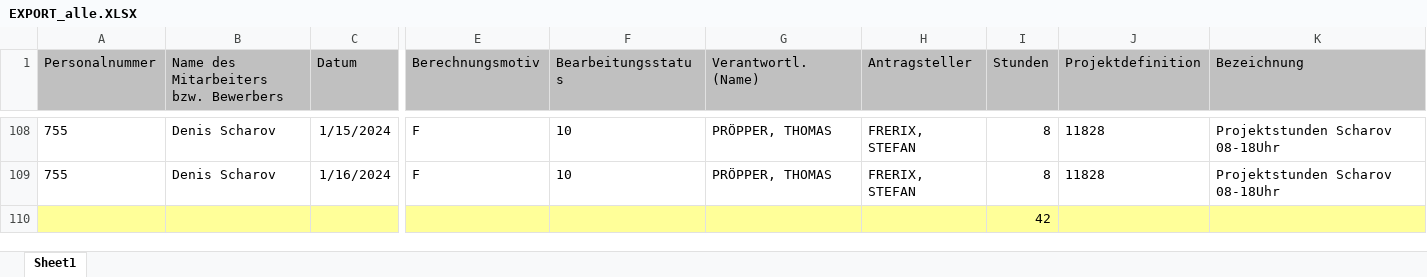
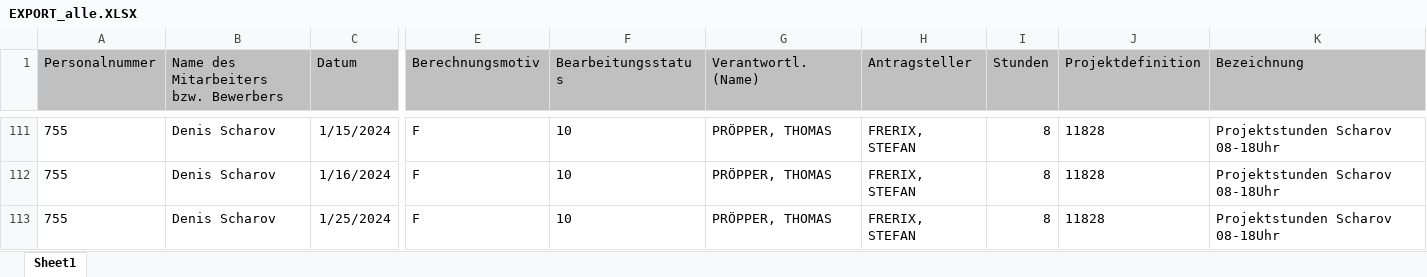
Before and after one commit to PcAlien/ProjectorrrBackend, an Excel workbook: uploads/EXPORT_alle.XLSX, sheet Sheet1, drawn as a sheet; only a part is shown, gaps mark what is left out; values as stored, in another font and other column widths than the file's, no borders; charts and pictures not drawn; removed rows and columns are numbered as before the commit, all else as after; rows hold the shown columns only; the diff covers the shown part only; the diff names each change by its address in the sheet, - before the commit and + after, or states it on an @@ line.

```diff
--- a/uploads/EXPORT_alle.XLSX (sheet Sheet1)
+++ b/uploads/EXPORT_alle.XLSX (sheet Sheet1)
-row 110:  |  |  |  |  |  |  | 42
+row 113: 755 | Denis Scharov | 1/25/2024 | F | 10 | PRÖPPER, THOMAS | FRERIX, STEFAN | 8 | 11828 | Projektstunden Scharov 08-18Uhr
```
Also changed, not shown: 14 added rows, 6 removed rows and 1 edited cell elsewhere in this sheet, 8 other files.
